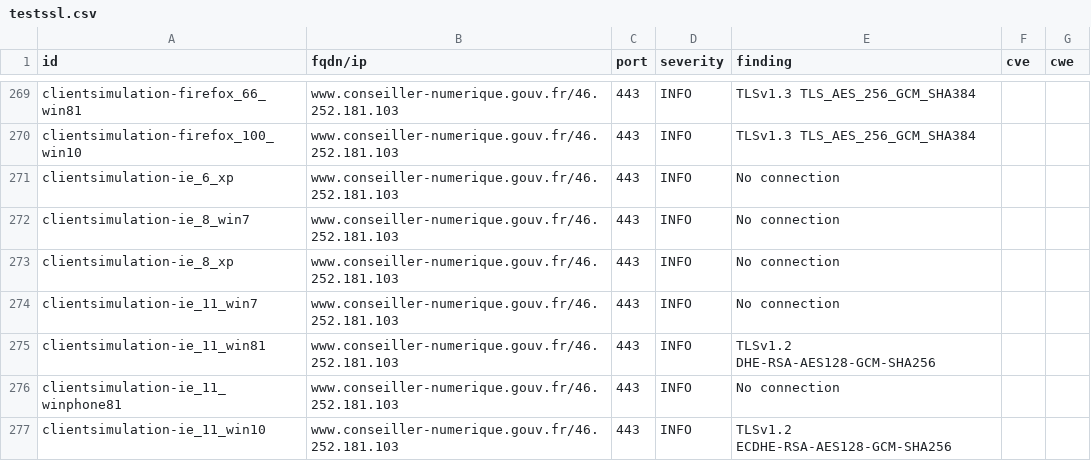
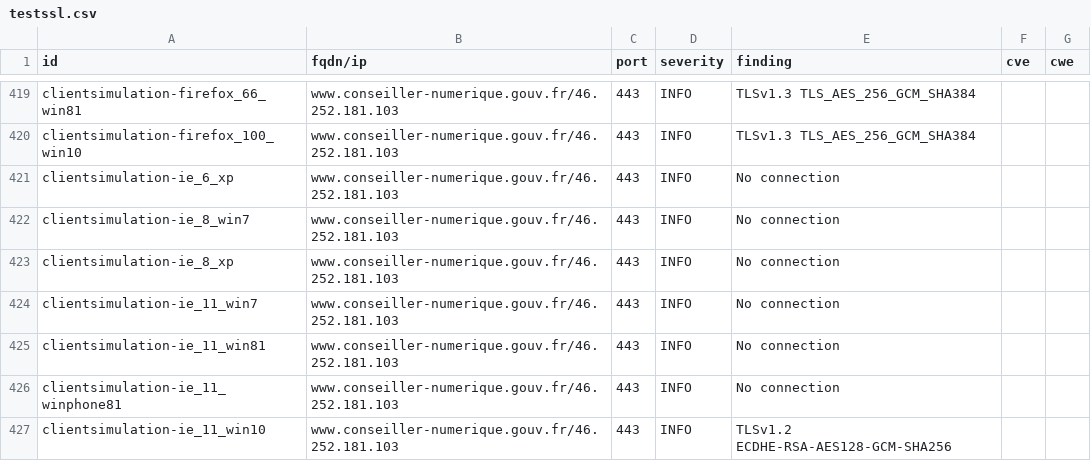
Before and after one commit to Inclusion-Numerique/dashlord, a CSV file: results/aHR0cHM6Ly93d3cuY29uc2VpbGxlci1udW1lcmlxdWUuZ291di5mcg==/testssl.csv, drawn as a sheet; only a part is shown, gaps mark what is left out; the diff covers the shown part only.

```diff
--- a/results/aHR0cHM6Ly93d3cuY29uc2VpbGxlci1udW1lcmlxdWUuZ291di5mcg==/testssl.csv
+++ b/results/aHR0cHM6Ly93d3cuY29uc2VpbGxlci1udW1lcmlxdWUuZ291di5mcg==/testssl.csv
@@ -274,3 +424,3 @@
 "clientsimulation-ie_11_win7","www.conseiller-numerique.gouv.fr/46.252.181.103","443","INFO","No connection","",""
-"clientsimulation-ie_11_win81","www.conseiller-numerique.gouv.fr/46.252.181.103","443","INFO","TLSv1.2 DHE-RSA-AES128-GCM-SHA256","",""
+"clientsimulation-ie_11_win81","www.conseiller-numerique.gouv.fr/46.252.181.103","443","INFO","No connection","",""
 "clientsimulation-ie_11_winphone81","www.conseiller-numerique.gouv.fr/46.252.181.103","443","INFO","No connection","",""
```
Also changed, not shown: 2 added rows, 2 removed rows, 148 moved rows and 13 edited cells elsewhere in this file, 15 other files.
